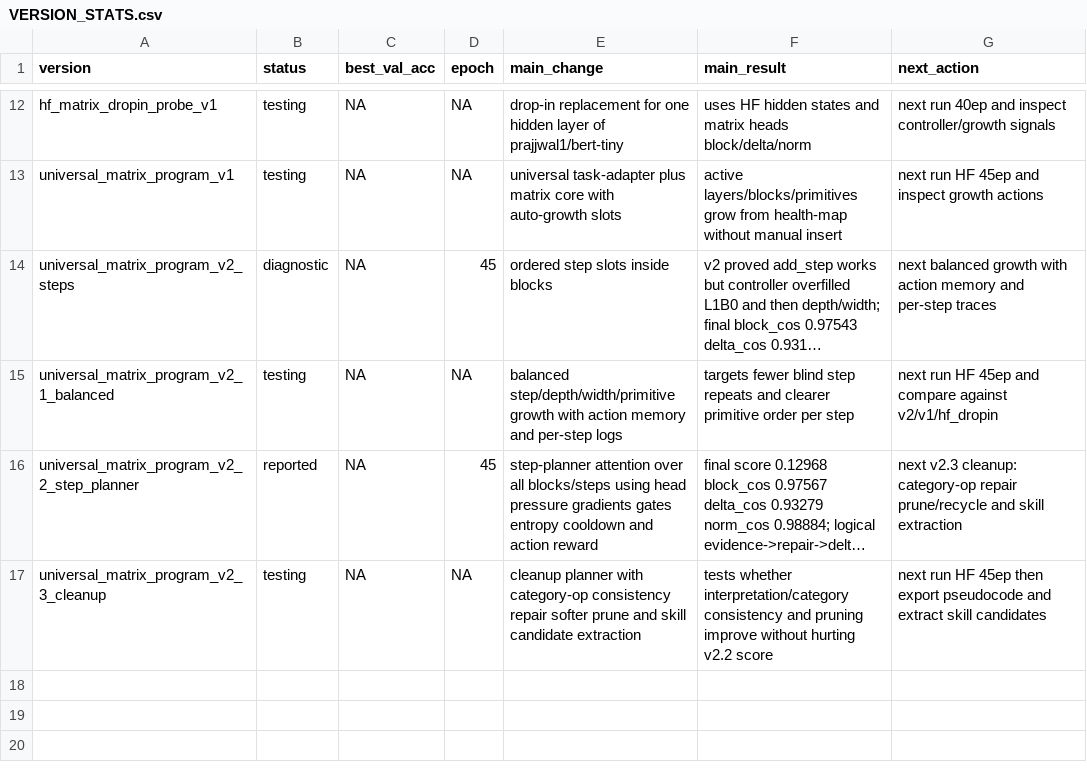
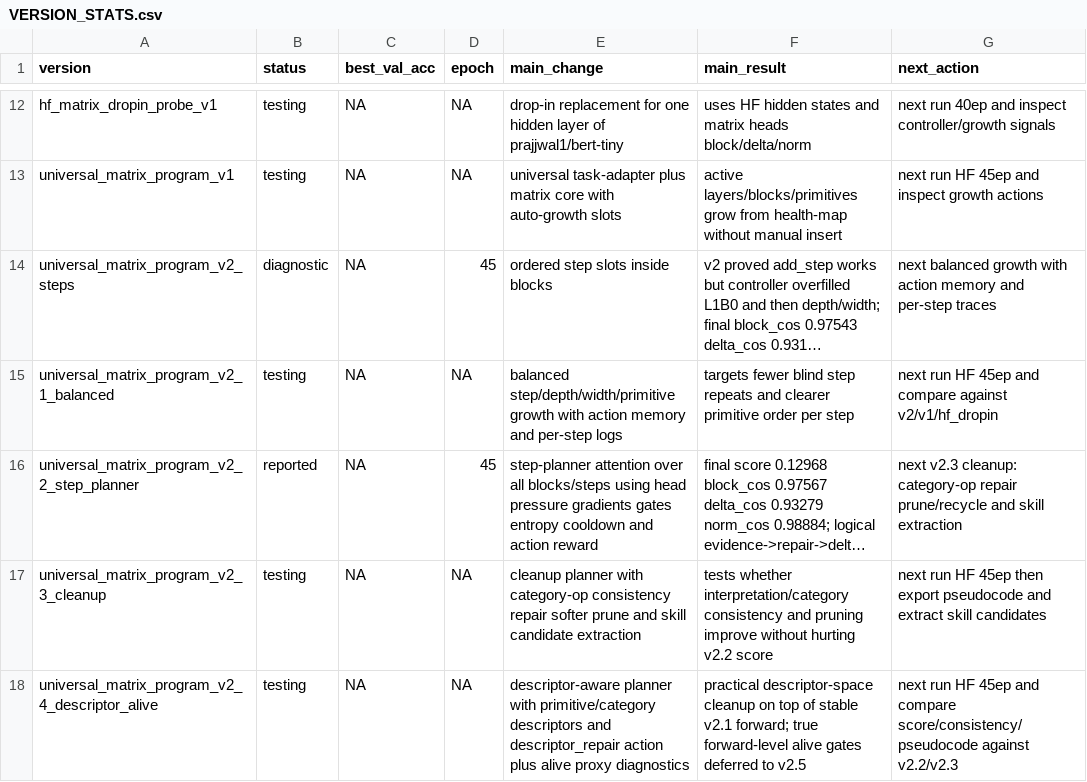
Before and after one commit to maxwelhelp/architecture_builder, a CSV file: docs/VERSION_STATS.csv, drawn as a sheet; only a part is shown, gaps mark what is left out; long unchanged cells end in …; the diff names each change by its address in the sheet, - before the commit and + after, or states it on an @@ line.

Commit message:
Add v2.4 descriptor alive to version stats

```diff
--- a/docs/VERSION_STATS.csv
+++ b/docs/VERSION_STATS.csv
+row 18: universal_matrix_program_v2_4_descriptor_alive | testing | NA | NA | descriptor-aware planner with primitive/category descriptors and descriptor_repair action plus alive proxy diagnostics | practical descriptor-space cleanup on top of stable v2.1 forward; true forward-level alive gates deferred to v2.5 | next run HF 45ep and compare score/consistency/pseudocode against v2.2/v2.3
```
